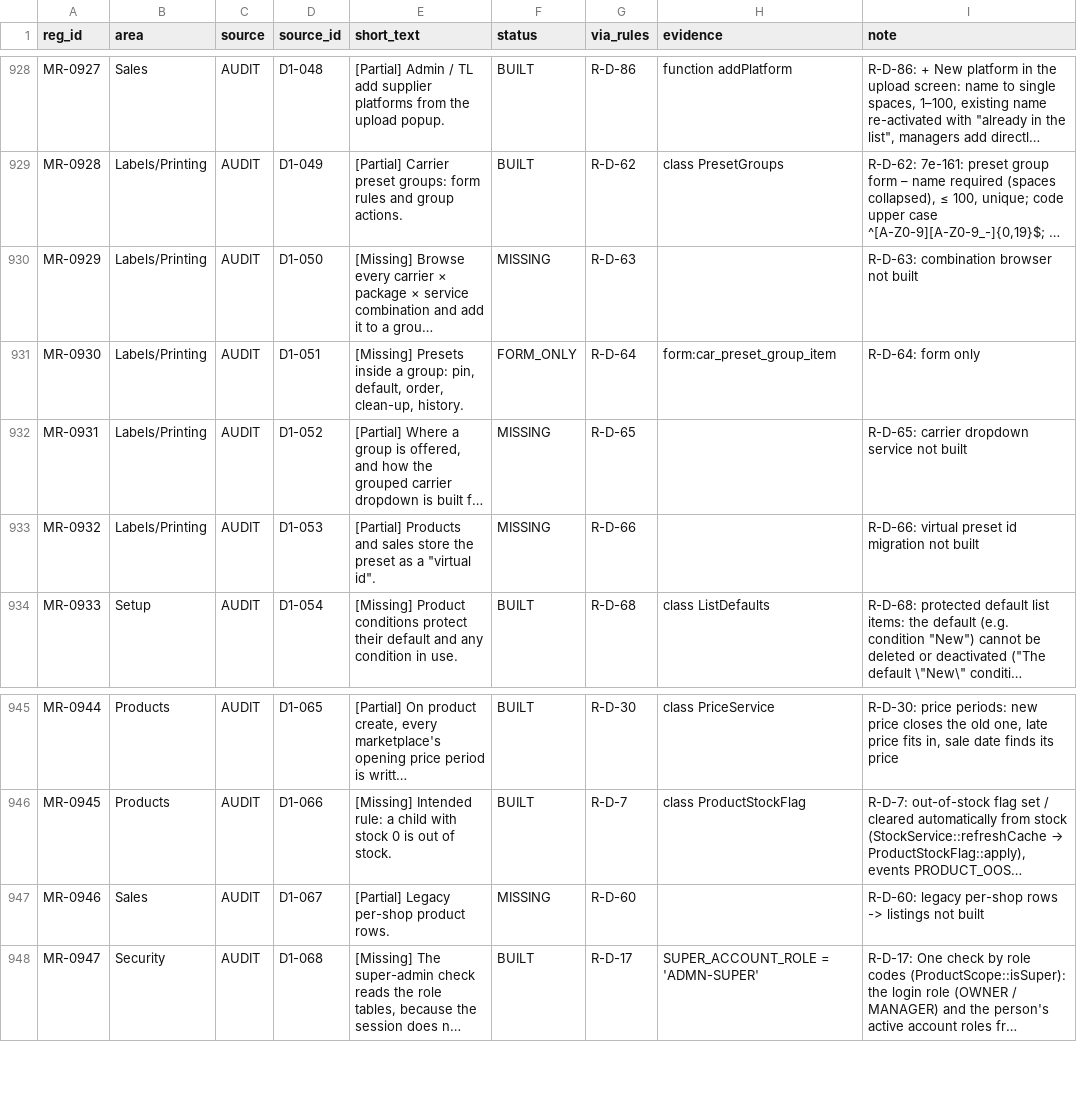
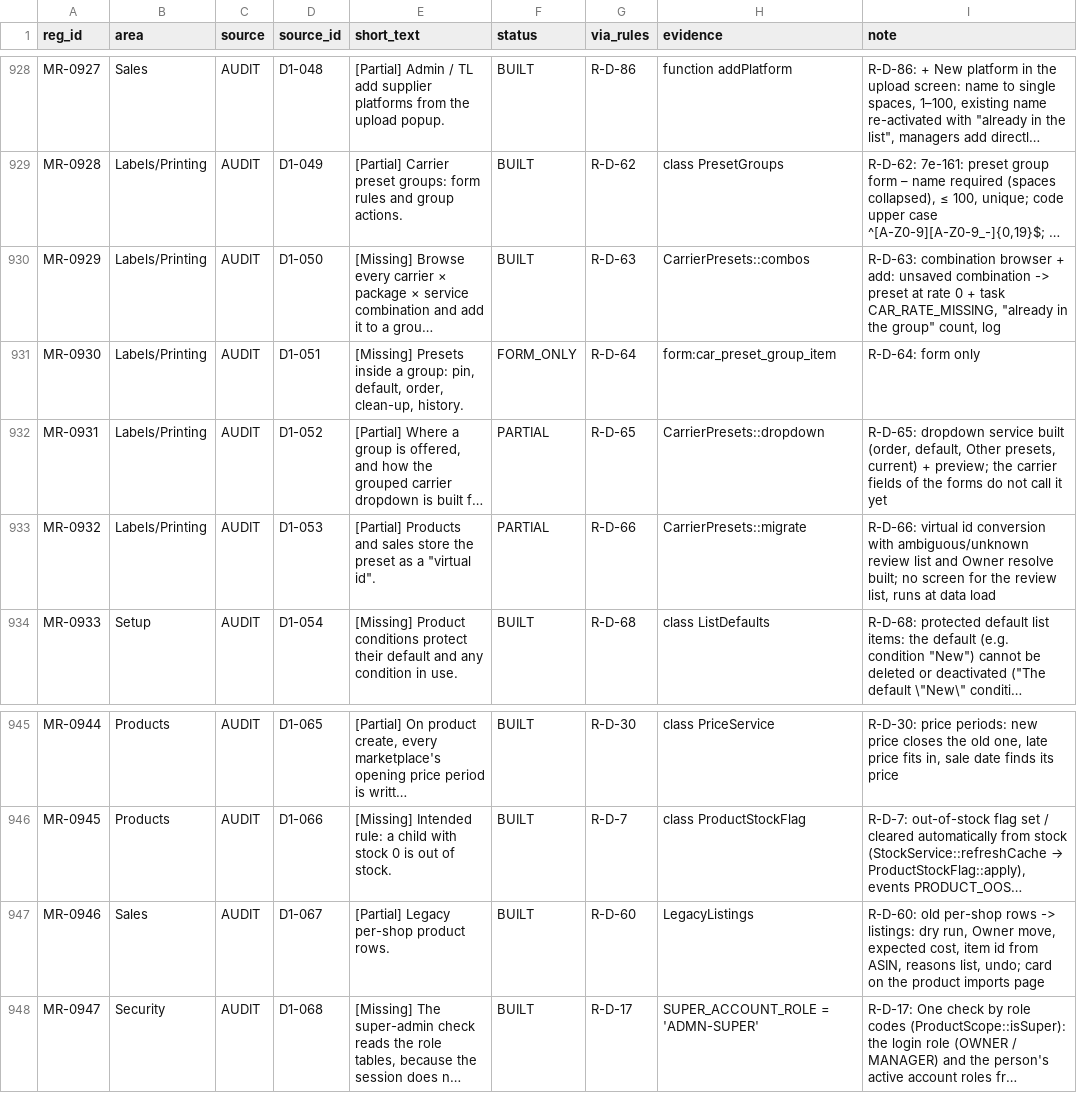
Before and after one commit to aemporio6/moreorderz, a CSV file: audit/REGISTER_AUDIT.csv, drawn as a sheet; only a part is shown, gaps mark what is left out; long unchanged cells end in …; the diff names each change by its address in the sheet, - before the commit and + after, or states it on an @@ line.

```diff
--- a/audit/REGISTER_AUDIT.csv
+++ b/audit/REGISTER_AUDIT.csv
-F930 (status): MISSING
+F930 (status): BUILT
-H930 (evidence): (empty)
+H930 (evidence): CarrierPresets::combos
-I930 (note): …combination browser not built
+I930 (note): …combination browser + add: unsaved combination -> preset at rate 0 + task CAR_RATE_MISSING, "already in the group" count, log
-F932:F933 (status): MISSING
+F932:F933 (status): PARTIAL
-H932 (evidence): (empty)
+H932 (evidence): CarrierPresets::dropdown
-I932 (note): R-D-65: carrier dropdown service not built
+I932 (note): R-D-65: dropdown service built (order, default, Other presets, current) + preview; the carrier fields of the forms do not call it yet
-H933 (evidence): (empty)
+H933 (evidence): CarrierPresets::migrate
-I933 (note): R-D-66: virtual preset id migration not built
+I933 (note): R-D-66: virtual id conversion with ambiguous/unknown review list and Owner resolve built; no screen for the review list, runs at data load
-F947 (status): MISSING
+F947 (status): BUILT
-H947 (evidence): (empty)
+H947 (evidence): LegacyListings
-I947 (note): R-D-60: legacy per-shop rows -> listings not built
+I947 (note): R-D-60: old per-shop rows -> listings: dry run, Owner move, expected cost, item id from ASIN, reasons list, undo; card on the product imports page
```
Also changed, not shown: 16 other files.
